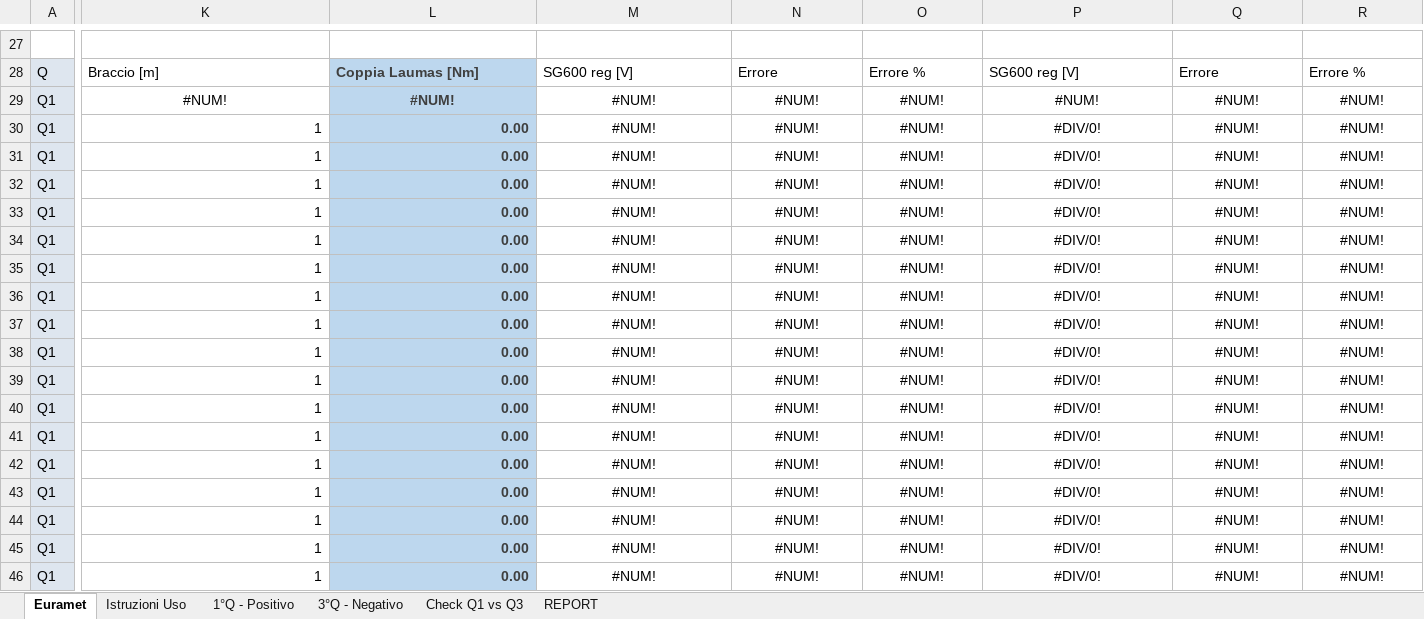
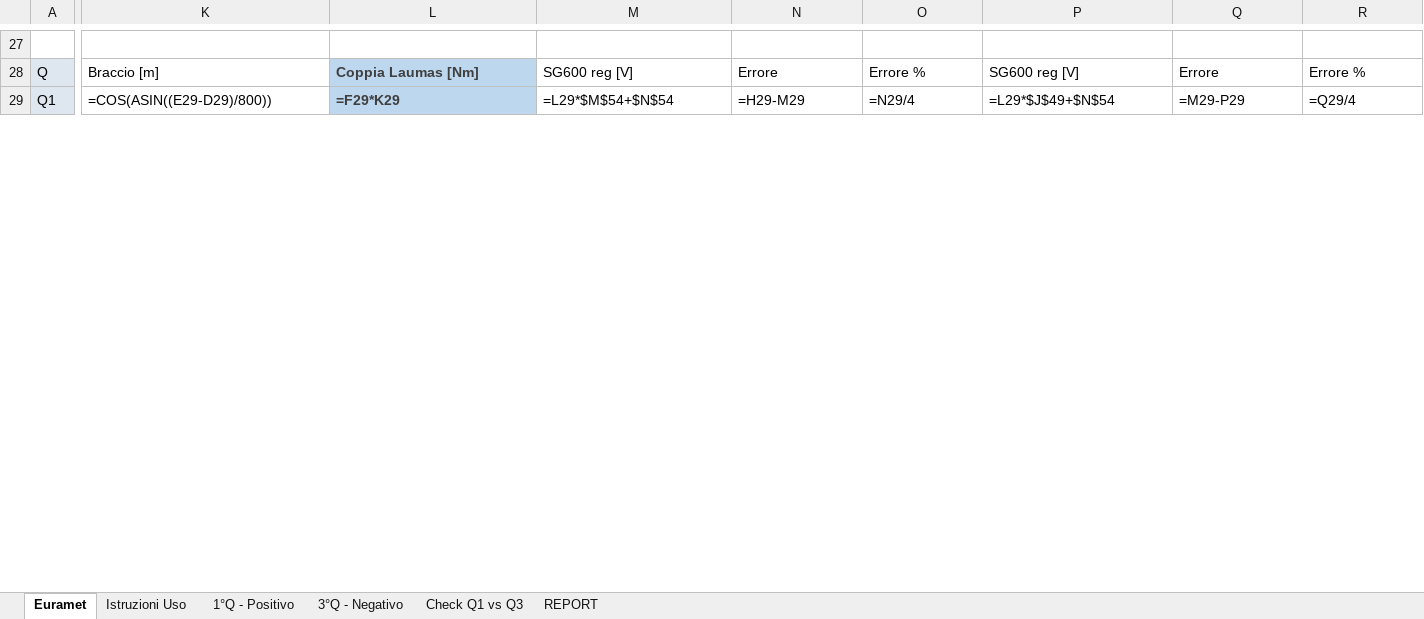
Before and after one commit to Mixer97/tesi_triennale, an Excel workbook: python/Codice_Progetto/Certificati_Euramet_Completi/Default.xlsx, sheet Euramet, drawn as a sheet; only a part is shown, gaps mark what is left out; values as stored, in another font and other column widths than the file's, no borders; formulas without a stored value are shown as written; conditional formats not drawn; removed rows and columns are numbered as before the commit, all else as after; rows hold the shown columns only; the diff covers the shown part only; the diff names each change by its address in the sheet, - before the commit and + after, or states it on an @@ line.

```diff
--- a/python/Codice_Progetto/Certificati_Euramet_Completi/Default.xlsx (sheet Euramet)
+++ b/python/Codice_Progetto/Certificati_Euramet_Completi/Default.xlsx (sheet Euramet)
-K29: #NUM!
+K29: =COS(ASIN((E29-D29)/800))
-K29:R29 alignment: center
+K29:R29 alignment: left
-L29: #NUM!
+L29: =F29*K29
-M29: #NUM!
+M29: =L29*$M$54+$N$54
-N29: #NUM!
+N29: =H29-M29
-O29: #NUM!
+O29: =N29/4
-P29: #NUM!
+P29: =L29*$J$49+$N$54
-Q29: #NUM!
+Q29: =M29-P29
-R29: #NUM!
+R29: =Q29/4
-row 30: Q1 | 1 | 0.00 | #NUM! | #NUM! | #NUM! | #DIV/0! | #NUM! | #NUM!
-row 31: Q1 | 1 | 0.00 | #NUM! | #NUM! | #NUM! | #DIV/0! | #NUM! | #NUM!
-row 32: Q1 | 1 | 0.00 | #NUM! | #NUM! | #NUM! | #DIV/0! | #NUM! | #NUM!
-row 33: Q1 | 1 | 0.00 | #NUM! | #NUM! | #NUM! | #DIV/0! | #NUM! | #NUM!
-row 34: Q1 | 1 | 0.00 | #NUM! | #NUM! | #NUM! | #DIV/0! | #NUM! | #NUM!
-row 35: Q1 | 1 | 0.00 | #NUM! | #NUM! | #NUM! | #DIV/0! | #NUM! | #NUM!
-row 36: Q1 | 1 | 0.00 | #NUM! | #NUM! | #NUM! | #DIV/0! | #NUM! | #NUM!
-row 37: Q1 | 1 | 0.00 | #NUM! | #NUM! | #NUM! | #DIV/0! | #NUM! | #NUM!
-row 38: Q1 | 1 | 0.00 | #NUM! | #NUM! | #NUM! | #DIV/0! | #NUM! | #NUM!
-row 39: Q1 | 1 | 0.00 | #NUM! | #NUM! | #NUM! | #DIV/0! | #NUM! | #NUM!
-row 40: Q1 | 1 | 0.00 | #NUM! | #NUM! | #NUM! | #DIV/0! | #NUM! | #NUM!
-row 41: Q1 | 1 | 0.00 | #NUM! | #NUM! | #NUM! | #DIV/0! | #NUM! | #NUM!
-row 42: Q1 | 1 | 0.00 | #NUM! | #NUM! | #NUM! | #DIV/0! | #NUM! | #NUM!
-row 43: Q1 | 1 | 0.00 | #NUM! | #NUM! | #NUM! | #DIV/0! | #NUM! | #NUM!
-row 44: Q1 | 1 | 0.00 | #NUM! | #NUM! | #NUM! | #DIV/0! | #NUM! | #NUM!
-row 45: Q1 | 1 | 0.00 | #NUM! | #NUM! | #NUM! | #DIV/0! | #NUM! | #NUM!
-row 46: Q1 | 1 | 0.00 | #NUM! | #NUM! | #NUM! | #DIV/0! | #NUM! | #NUM!
```
Also changed, not shown: 52 added rows, 35 removed rows, 16 edited cells and cell formats elsewhere in this sheet, sheet 1°Q - Positivo, sheet 3°Q - Negativo, sheet Check Q1 vs Q3, sheet REPORT, sheet Istruzioni Uso, hidden cells, 1 other file.
